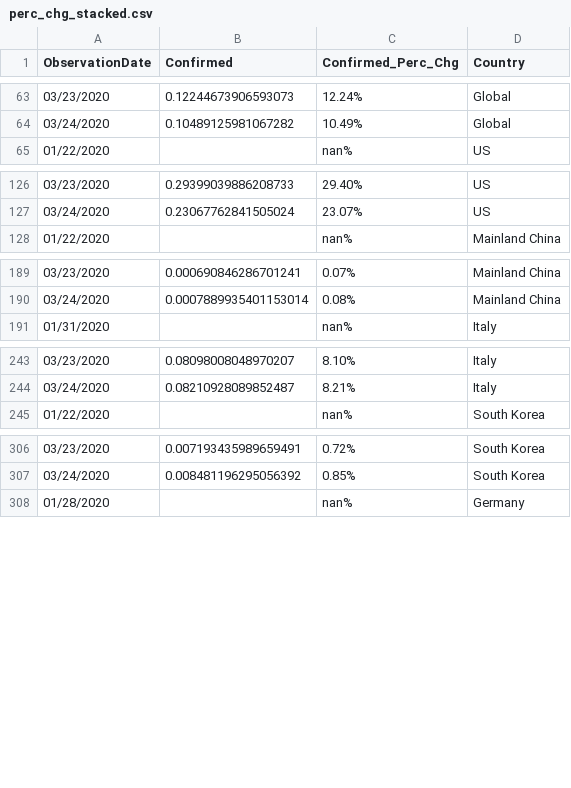
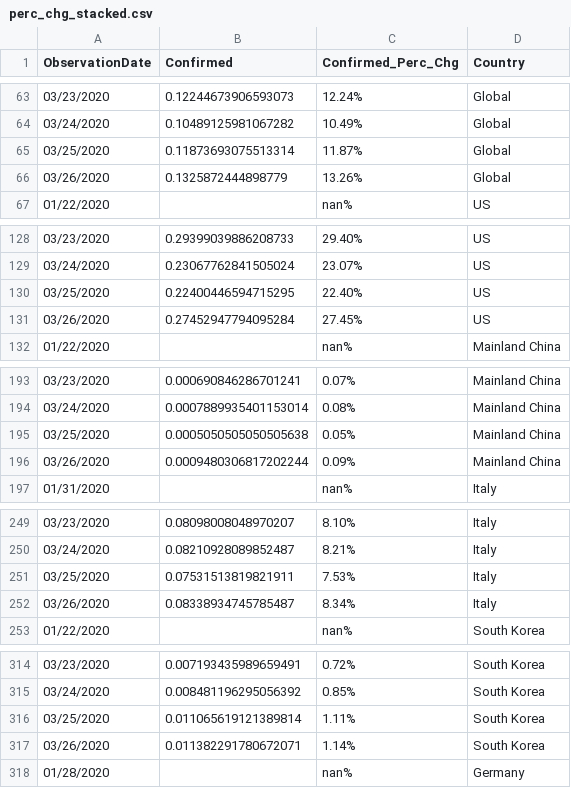
Before and after one commit to mwheeler235/covid-hacking-data, a CSV file: perc_chg_stacked.csv, drawn as a sheet; only a part is shown, gaps mark what is left out; the diff covers the shown part only.

```diff
--- a/perc_chg_stacked.csv
+++ b/perc_chg_stacked.csv
@@ -64,2 +64,4 @@ ObservationDate,Confirmed,Confirmed_Perc_Chg,Country
 03/24/2020,0.10489125981067282,10.49%,Global
+03/25/2020,0.11873693075513314,11.87%,Global
+03/26/2020,0.1325872444898779,13.26%,Global
 01/22/2020,,nan%,US
@@ -127,2 +129,4 @@ ObservationDate,Confirmed,Confirmed_Perc_Chg,Country
 03/24/2020,0.23067762841505024,23.07%,US
+03/25/2020,0.22400446594715295,22.40%,US
+03/26/2020,0.27452947794095284,27.45%,US
 01/22/2020,,nan%,Mainland China
@@ -190,2 +194,4 @@ ObservationDate,Confirmed,Confirmed_Perc_Chg,Country
 03/24/2020,0.0007889935401153014,0.08%,Mainland China
+03/25/2020,0.0005050505050505638,0.05%,Mainland China
+03/26/2020,0.0009480306817202244,0.09%,Mainland China
 01/31/2020,,nan%,Italy
@@ -244,2 +250,4 @@ ObservationDate,Confirmed,Confirmed_Perc_Chg,Country
 03/24/2020,0.08210928089852487,8.21%,Italy
+03/25/2020,0.07531513819821911,7.53%,Italy
+03/26/2020,0.08338934745785487,8.34%,Italy
 01/22/2020,,nan%,South Korea
@@ -307,2 +315,4 @@ ObservationDate,Confirmed,Confirmed_Perc_Chg,Country
 03/24/2020,0.008481196295056392,0.85%,South Korea
+03/25/2020,0.011065619121389814,1.11%,South Korea
+03/26/2020,0.011382291780672071,1.14%,South Korea
 01/28/2020,,nan%,Germany
```
Also changed, not shown: 10 added rows elsewhere in this file, 3 other files.
